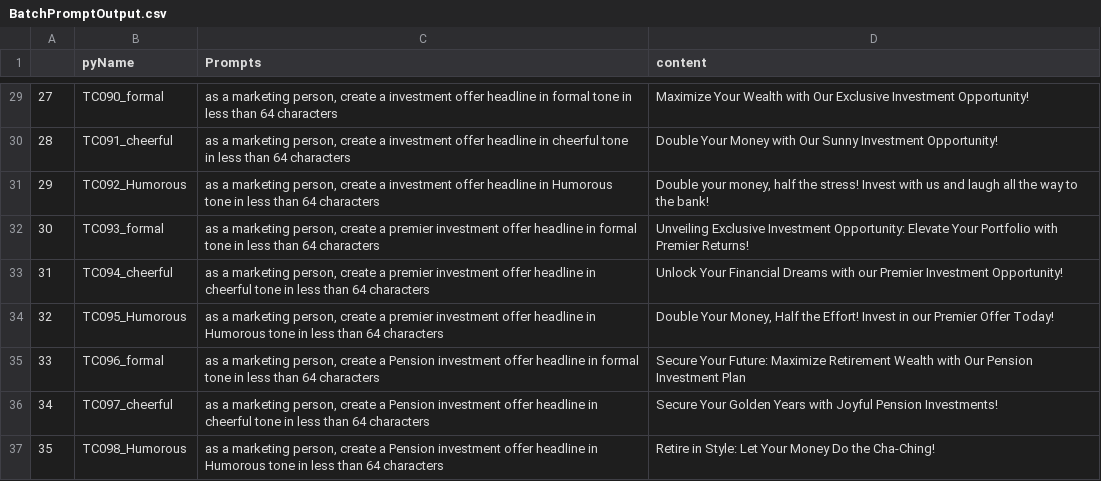
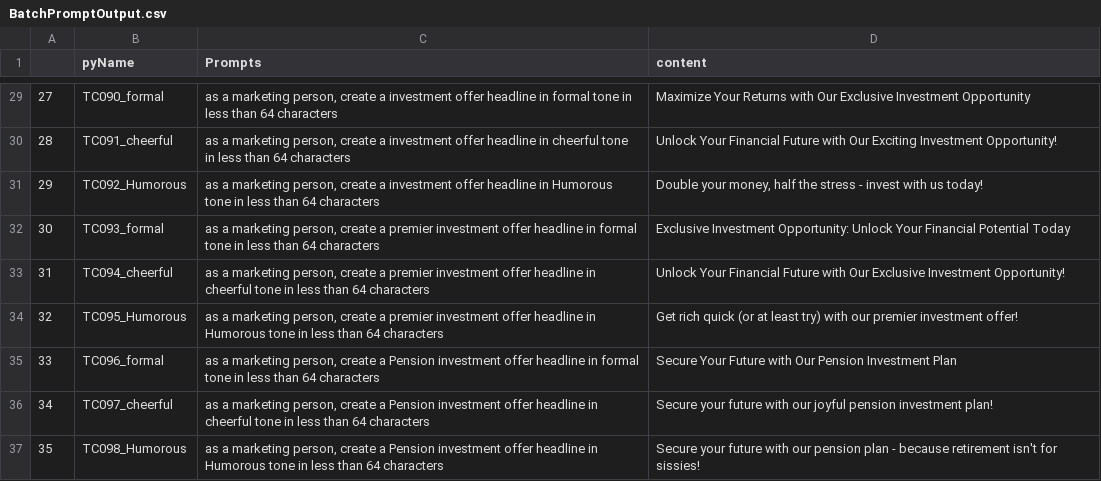
Before and after one commit to aetuk/embeddings_vis_enrich_open, a CSV file: embeddings_visualizer/BatchPromptOutput.csv, drawn as a sheet; only a part is shown, gaps mark what is left out; the diff covers the shown part only.

```diff
--- a/embeddings_visualizer/BatchPromptOutput.csv
+++ b/embeddings_visualizer/BatchPromptOutput.csv
@@ -29,9 +29,9 @@
-27,TC090_formal,"as a marketing person, create a investment offer headline in formal tone in less than 64 characters",Maximize Your Wealth with Our Exclusive Investment Opportunity!
-28,TC091_cheerful,"as a marketing person, create a investment offer headline in cheerful tone in less than 64 characters",Double Your Money with Our Sunny Investment Opportunity!
-29,TC092_Humorous,"as a marketing person, create a investment offer headline in Humorous tone in less than 64 characters","Double your money, half the stress! Invest with us and laugh all the way to the bank!"
-30,TC093_formal,"as a marketing person, create a premier investment offer headline in formal tone in less than 64 characters",Unveiling Exclusive Investment Opportunity: Elevate Your Portfolio with Premier Returns!
-31,TC094_cheerful,"as a marketing person, create a premier investment offer headline in cheerful tone in less than 64 characters",Unlock Your Financial Dreams with our Premier Investment Opportunity!
-32,TC095_Humorous,"as a marketing person, create a premier investment offer headline in Humorous tone in less than 64 characters","Double Your Money, Half the Effort! Invest in our Premier Offer Today!"
-33,TC096_formal,"as a marketing person, create a Pension investment offer headline in formal tone in less than 64 characters",Secure Your Future: Maximize Retirement Wealth with Our Pension Investment Plan
-34,TC097_cheerful,"as a marketing person, create a Pension investment offer headline in cheerful tone in less than 64 characters",Secure Your Golden Years with Joyful Pension Investments!
-35,TC098_Humorous,"as a marketing person, create a Pension investment offer headline in Humorous tone in less than 64 characters",Retire in Style: Let Your Money Do the Cha-Ching!
+27,TC090_formal,"as a marketing person, create a investment offer headline in formal tone in less than 64 characters",Maximize Your Returns with Our Exclusive Investment Opportunity
+28,TC091_cheerful,"as a marketing person, create a investment offer headline in cheerful tone in less than 64 characters",Unlock Your Financial Future with Our Exciting Investment Opportunity!
+29,TC092_Humorous,"as a marketing person, create a investment offer headline in Humorous tone in less than 64 characters","Double your money, half the stress - invest with us today!"
+30,TC093_formal,"as a marketing person, create a premier investment offer headline in formal tone in less than 64 characters",Exclusive Investment Opportunity: Unlock Your Financial Potential Today
+31,TC094_cheerful,"as a marketing person, create a premier investment offer headline in cheerful tone in less than 64 characters",Unlock Your Financial Future with Our Exclusive Investment Opportunity!
+32,TC095_Humorous,"as a marketing person, create a premier investment offer headline in Humorous tone in less than 64 characters",Get rich quick (or at least try) with our premier investment offer!
+33,TC096_formal,"as a marketing person, create a Pension investment offer headline in formal tone in less than 64 characters",Secure Your Future with Our Pension Investment Plan
+34,TC097_cheerful,"as a marketing person, create a Pension investment offer headline in cheerful tone in less than 64 characters",Secure your future with our joyful pension investment plan!
+35,TC098_Humorous,"as a marketing person, create a Pension investment offer headline in Humorous tone in less than 64 characters",Secure your future with our pension plan - because retirement isn't for sissies!
```
Also changed, not shown: 27 edited cells elsewhere in this file, 5 other files.
